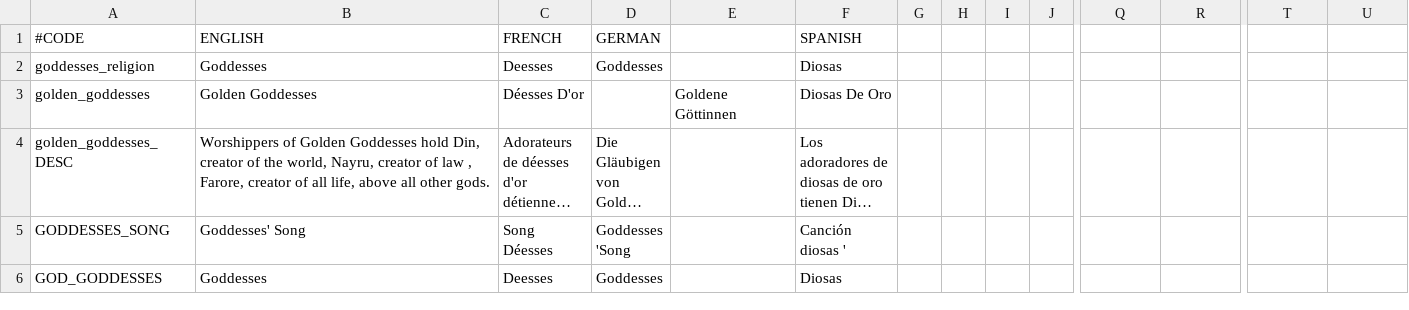
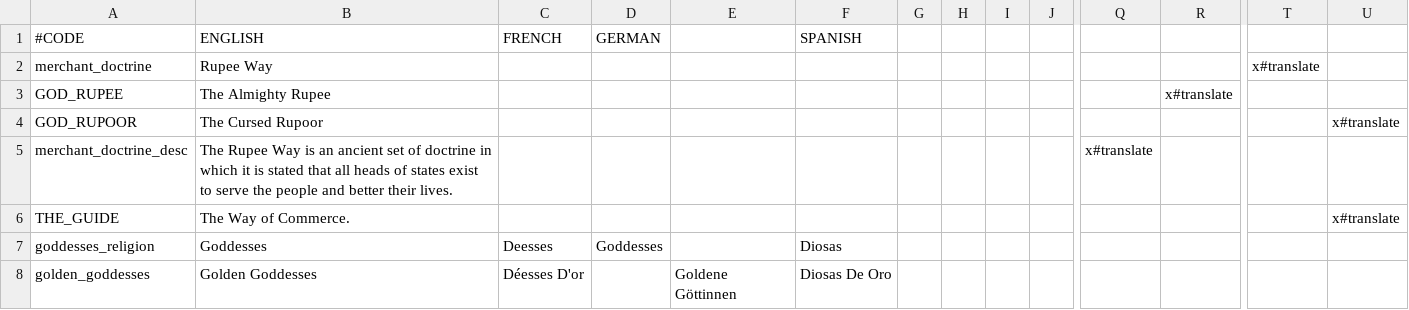
Before and after one commit to locustgate/Hylian-Kings, a CSV file: Hylian Kings/localisation/hk_religion.csv, drawn as a sheet; only a part is shown, gaps mark what is left out; the shorter side is filled out with more unchanged rows; long unchanged cells end in …; rows hold the shown columns only; the diff names each change by its address in the sheet, - before the commit and + after, or states it on an @@ line.

Commit message:
Merchant Doctrine and partial gov.

```diff
--- a/Hylian Kings/localisation/hk_religion.csv
+++ b/Hylian Kings/localisation/hk_religion.csv
+row 2: merchant_doctrine | Rupee Way |  |  |  |  |  |  |  |  |  |  | x#translate
+row 3: GOD_RUPEE | The Almighty Rupee |  |  |  |  |  |  |  |  |  | x#translate
+row 4: GOD_RUPOOR | The Cursed Rupoor |  |  |  |  |  |  |  |  |  |  |  | x#translate
+row 5: merchant_doctrine_desc | The Rupee Way is an ancient set of doctrine in which it is stated that all heads of states exist to serve the people and better their lives. |  |  |  |  |  |  |  |  | x#translate
+row 6: THE_GUIDE | The Way of Commerce. |  |  |  |  |  |  |  |  |  |  |  | x#translate
```
Also changed, not shown: Hylian Kings/localisation/hk_governments.csv, 2 other files.
